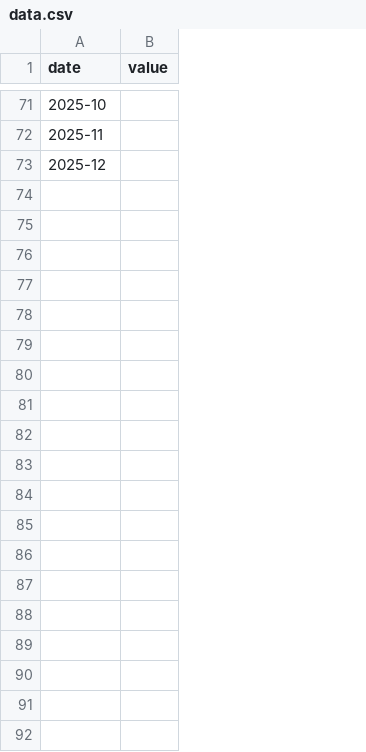
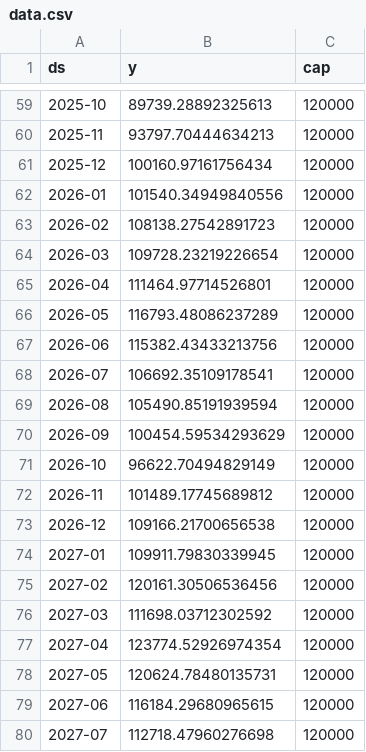
Before and after one commit to Aimane-Mohcine/BudgetForecasting, a CSV file: Data/data.csv, drawn as a sheet; only a part is shown, gaps mark what is left out; removed rows and columns are numbered as before the commit, all else as after; the diff covers the shown part only; the diff names each change by its address in the sheet, - before the commit and + after, or states it on an @@ line.

```diff
--- a/Data/data.csv
+++ b/Data/data.csv
-column B (value), empty
+column B (y), rows 59-61: 89739.28892325613 | 93797.70444634213 | 100160.97161756434
+column C (cap), rows 59-61: all 120000
-A1: date
+A1: ds
+row 62: 2026-01 | 101540.34949840556 | 120000
+row 63: 2026-02 | 108138.27542891723 | 120000
+row 64: 2026-03 | 109728.23219226654 | 120000
+row 65: 2026-04 | 111464.97714526801 | 120000
+row 66: 2026-05 | 116793.48086237289 | 120000
+row 67: 2026-06 | 115382.43433213756 | 120000
+row 68: 2026-07 | 106692.35109178541 | 120000
+row 69: 2026-08 | 105490.85191939594 | 120000
+row 70: 2026-09 | 100454.59534293629 | 120000
+row 71: 2026-10 | 96622.70494829149 | 120000
+row 72: 2026-11 | 101489.17745689812 | 120000
+row 73: 2026-12 | 109166.21700656538 | 120000
+row 74: 2027-01 | 109911.79830339945 | 120000
+row 75: 2027-02 | 120161.30506536456 | 120000
+row 76: 2027-03 | 111698.03712302592 | 120000
+row 77: 2027-04 | 123774.52926974354 | 120000
+row 78: 2027-05 | 120624.78480135731 | 120000
+row 79: 2027-06 | 116184.29680965615 | 120000
+row 80: 2027-07 | 112718.47960276698 | 120000
```
Also changed, not shown: 17 added rows and 12 removed rows elsewhere in this file, 4 other files.
